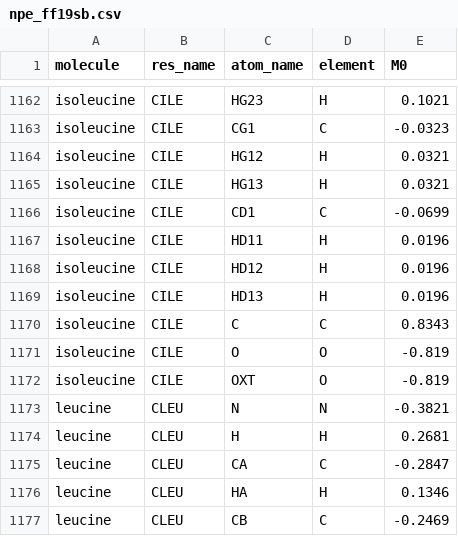
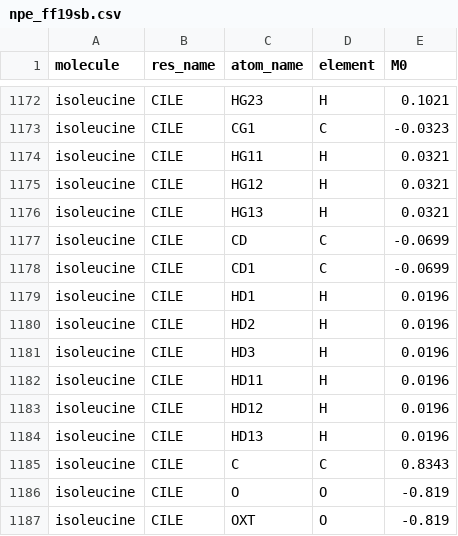
Before and after one commit to VeloxChem/VeloxChem, a CSV file: database/environment_parameters/npe_ff19sb.csv, drawn as a sheet; only a part is shown, gaps mark what is left out; the shorter side is filled out with more unchanged rows; the diff covers the shown part only; the diff names each change by its address in the sheet, - before the commit and + after, or states it on an @@ line.

```diff
--- a/database/environment_parameters/npe_ff19sb.csv
+++ b/database/environment_parameters/npe_ff19sb.csv
+row 1174: isoleucine | CILE | HG11 | H | 0.0321
+row 1177: isoleucine | CILE | CD | C | -0.0699
+row 1179: isoleucine | CILE | HD1 | H | 0.0196
+row 1180: isoleucine | CILE | HD2 | H | 0.0196
+row 1181: isoleucine | CILE | HD3 | H | 0.0196
```
Also changed, not shown: 10 added rows elsewhere in this file, 1 other file.
